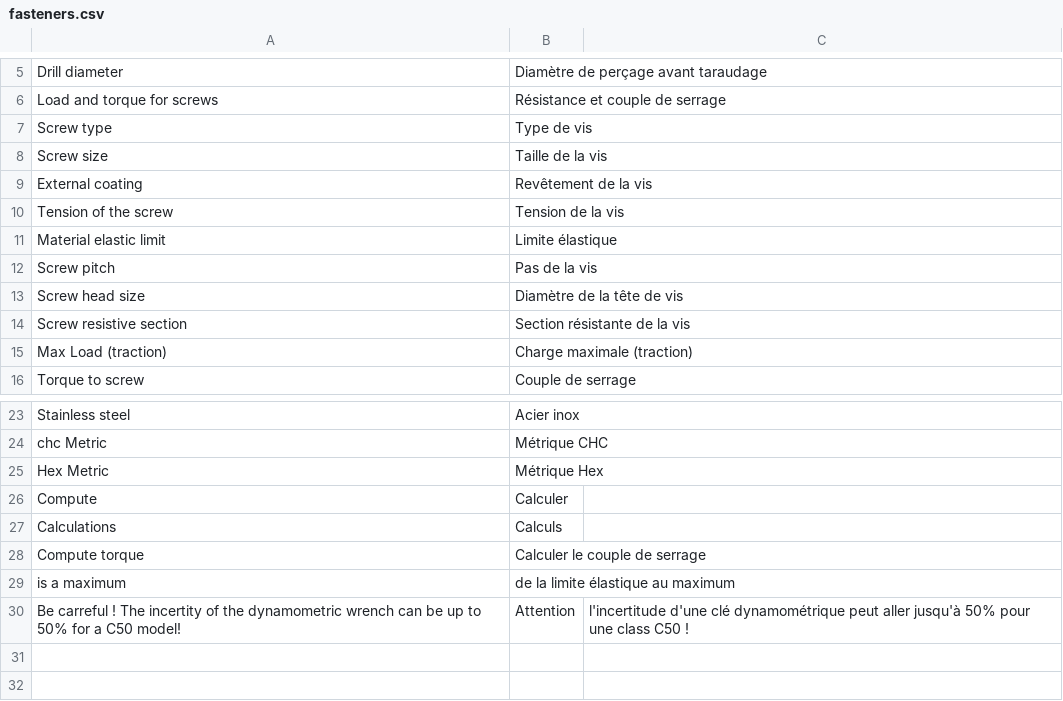
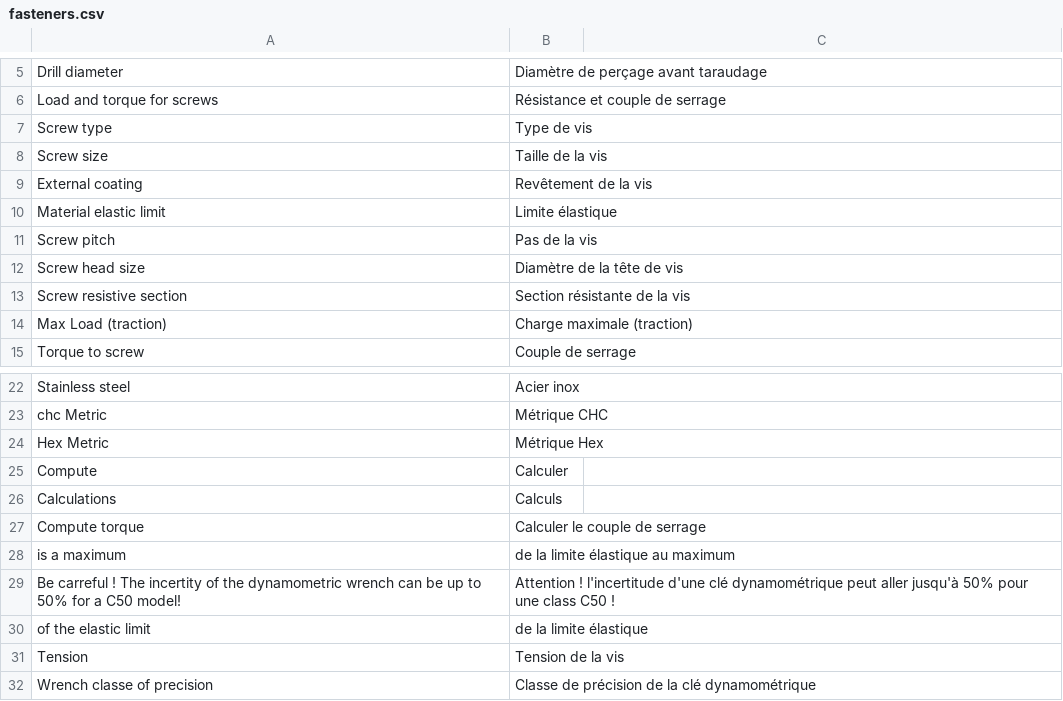
Before and after one commit to guillaume55/MecaWeb, a CSV file: translation/fr/fasteners.csv, drawn as a sheet; only a part is shown, gaps mark what is left out.

Commit message:
improved info and translation

```diff
--- a/translation/fr/fasteners.csv
+++ b/translation/fr/fasteners.csv
@@ -9,3 +9,2 @@ Screw size,Taille de la vis
 External coating,Revêtement de la vis
-Tension of the screw,Tension de la vis
 Material elastic limit,Limite élastique
@@ -29,2 +28,5 @@ Compute torque,Calculer le couple de serrage
 is a maximum,de la limite élastique au maximum
-Be carreful ! The incertity of the dynamometric wrench can be up to 50% for a C50 model!,Attention, l'incertitude d'une clé dynamométrique peut aller jusqu'à 50% pour une class C50 !
+Be carreful ! The incertity of the dynamometric wrench can be up to 50% for a C50 model!,Attention ! l'incertitude d'une clé dynamométrique peut aller jusqu'à 50% pour une class C50 !
+of the elastic limit,de la limite élastique
+Tension,Tension de la vis
+Wrench classe of precision,Classe de précision de la clé dynamométrique
```
Also changed, not shown: translation/en/bearing.csv, translation/en/fasteners.csv, 2 other files.
